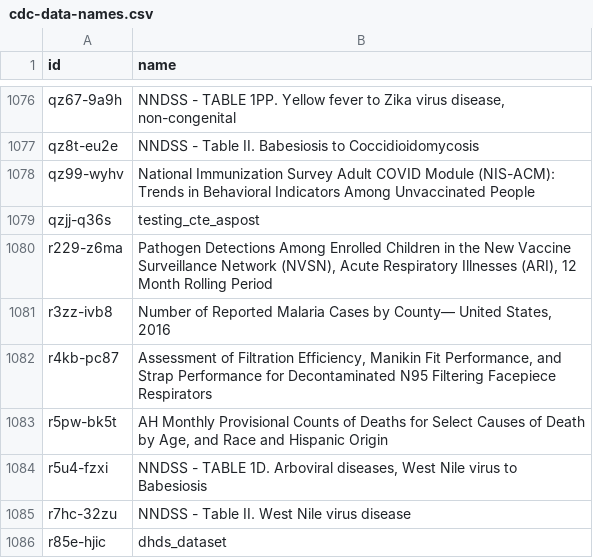
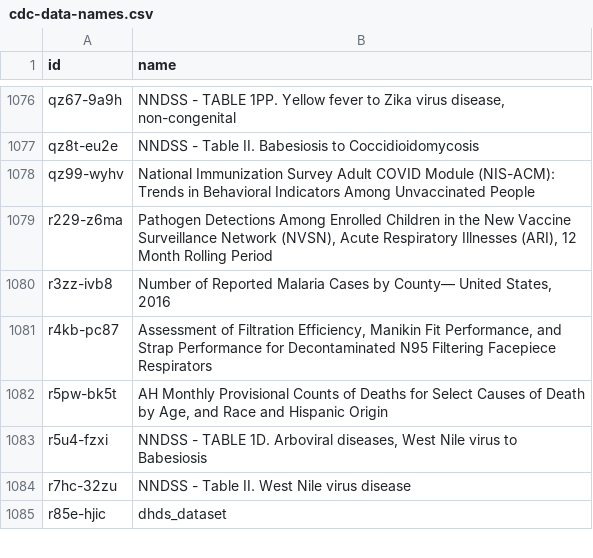
Before and after one commit to jemory/cdc-data-changes, a CSV file: exported_data/cdc-data-names.csv, drawn as a sheet; only a part is shown, gaps mark what is left out; the diff names each change by its address in the sheet, - before the commit and + after, or states it on an @@ line.

```diff
--- a/exported_data/cdc-data-names.csv
+++ b/exported_data/cdc-data-names.csv
-row 1079: qzjj-q36s | testing_cte_aspost
```
Also changed, not shown: 3 other files.
